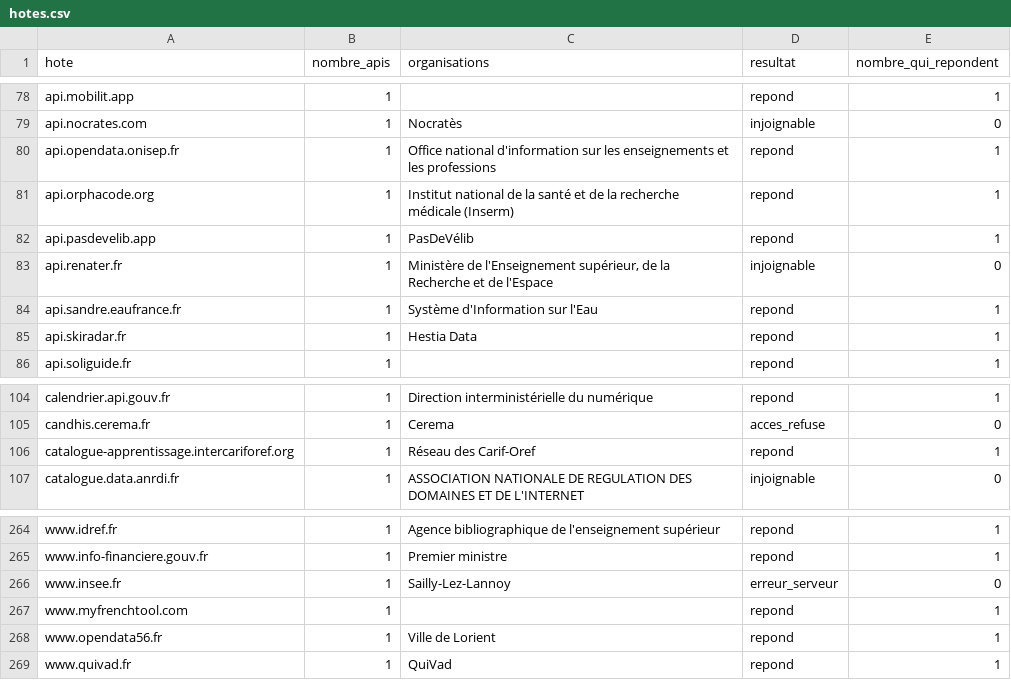
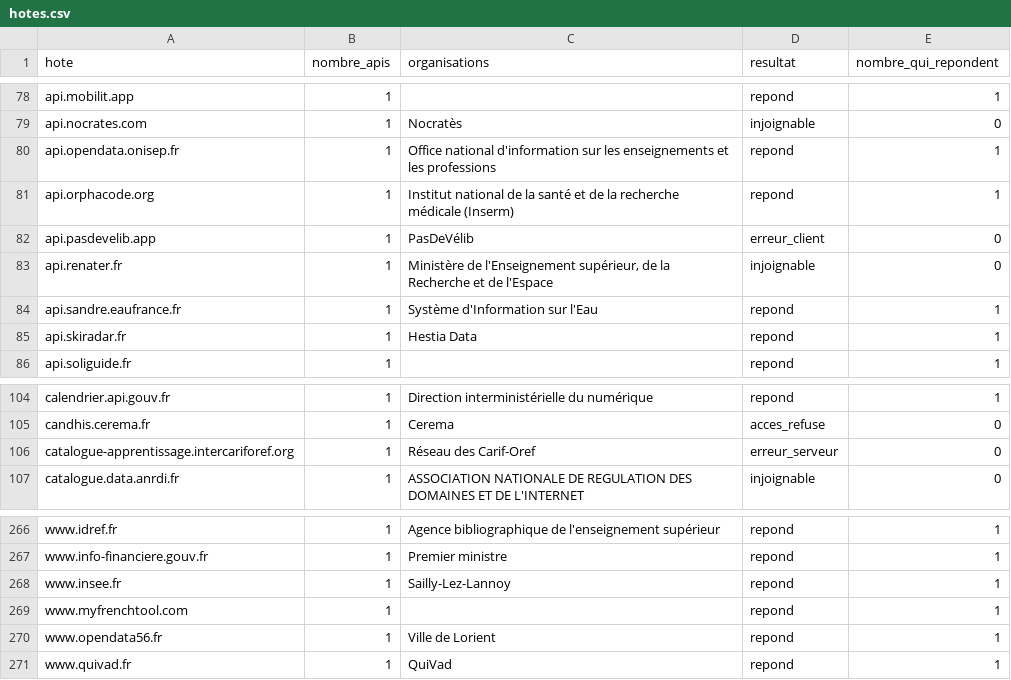
Before and after one commit to polygonlab-ai/apis-publiques-france, a CSV file: data/hotes.csv, drawn as a sheet; only a part is shown, gaps mark what is left out; the diff covers the shown part only.

```diff
--- a/data/hotes.csv
+++ b/data/hotes.csv
@@ -81,3 +81,3 @@ api.opendata.onisep.fr;1;Office national d'information sur les enseignements et
 api.orphacode.org;1;Institut national de la santé et de la recherche médicale (Inserm);repond;1
-api.pasdevelib.app;1;PasDeVélib;repond;1
+api.pasdevelib.app;1;PasDeVélib;erreur_client;0
 api.renater.fr;1;Ministère de l'Enseignement supérieur, de la Recherche et de l'Espace;injoignable;0
@@ -105,3 +105,3 @@ calendrier.api.gouv.fr;1;Direction interministérielle du numérique;repond;1
 candhis.cerema.fr;1;Cerema;acces_refuse;0
-catalogue-apprentissage.intercariforef.org;1;Réseau des Carif-Oref;repond;1
+catalogue-apprentissage.intercariforef.org;1;Réseau des Carif-Oref;erreur_serveur;0
 catalogue.data.anrdi.fr;1;ASSOCIATION NATIONALE DE REGULATION DES DOMAINES ET DE L'INTERNET;injoignable;0
@@ -265,3 +267,3 @@ www.idref.fr;1;Agence bibliographique de l'enseignement supérieur;repond;1
 www.info-financiere.gouv.fr;1;Premier ministre;repond;1
-www.insee.fr;1;Sailly-Lez-Lannoy;erreur_serveur;0
+www.insee.fr;1;Sailly-Lez-Lannoy;repond;1
 www.myfrenchtool.com;1;;repond;1
```
Also changed, not shown: 2 added rows and 6 edited cells elsewhere in this file, 9 other files.
